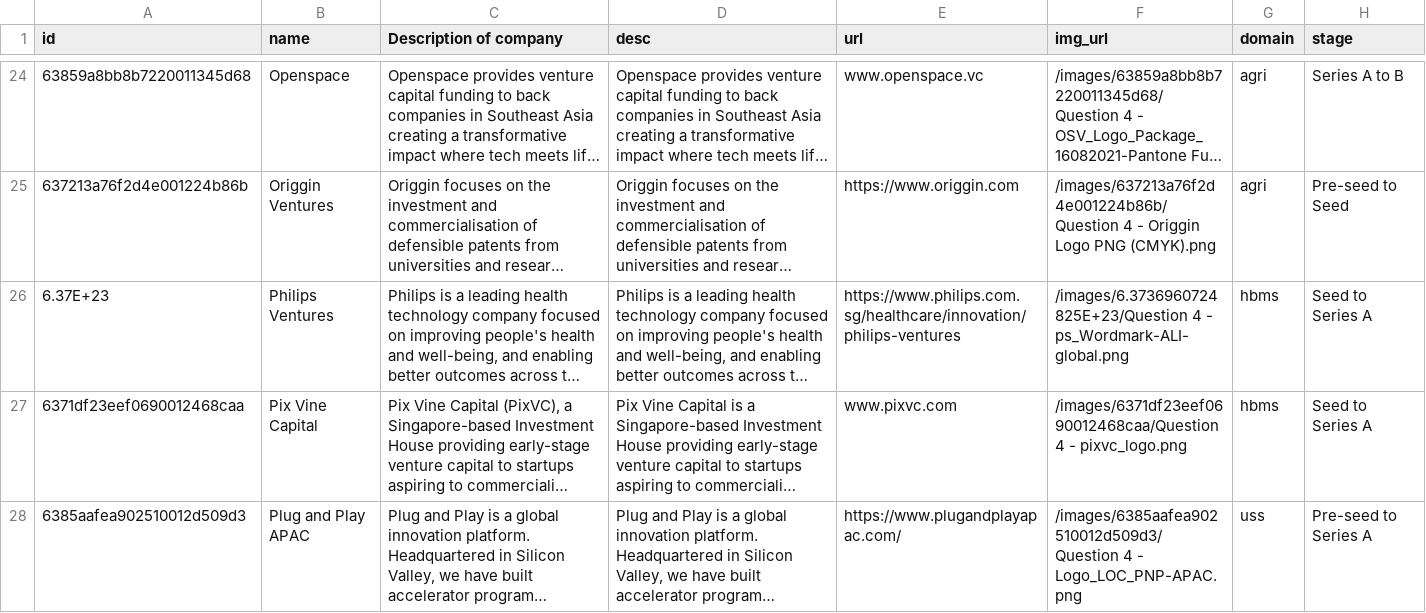
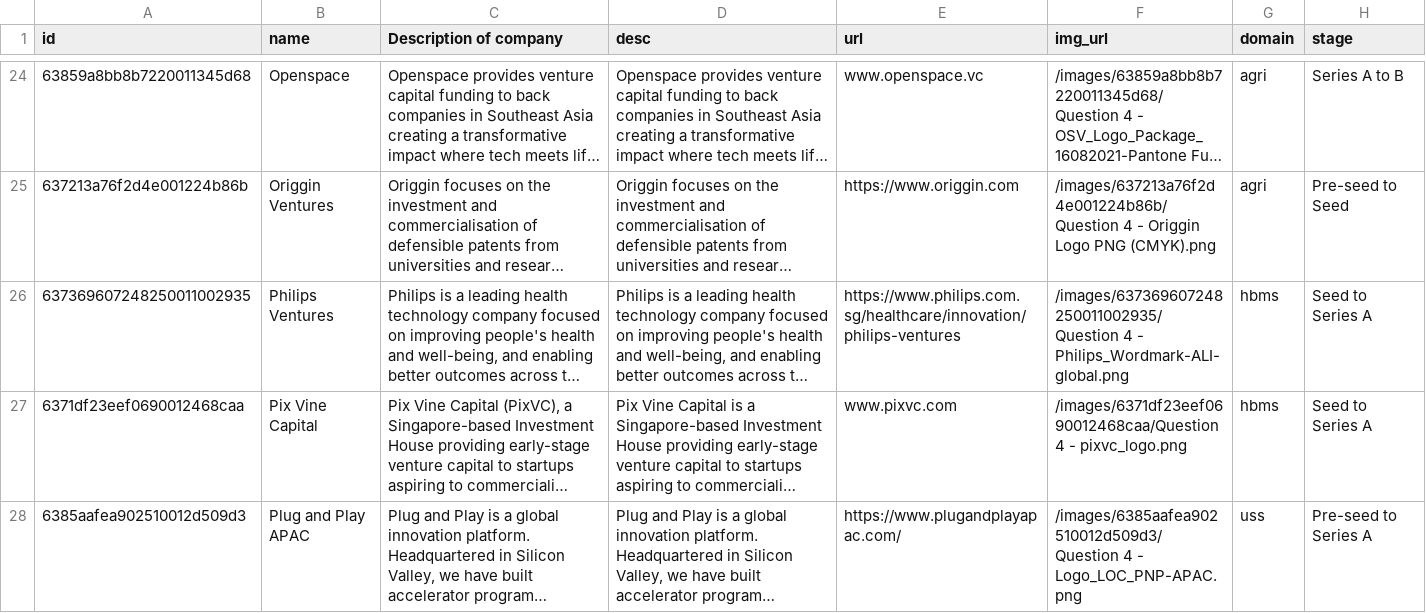
Before and after one commit to isomerpages/enterprisesg-seeds, a CSV file: CoInvPartners.csv, drawn as a sheet; only a part is shown, gaps mark what is left out; long unchanged cells end in …; the diff names each change by its address in the sheet, - before the commit and + after, or states it on an @@ line.

Commit message:
changed philips details

```diff
--- a/CoInvPartners.csv
+++ b/CoInvPartners.csv
-A26 (id): 6.37E+23
+A26 (id): 637369607248250011002935
-F26 (img_url): /images/6.3736960724825E+23/Question 4 - ps_Wordmark-ALI-global.png
+F26 (img_url): /images/637369607248250011002935/Question 4 - Philips_Wordmark-ALI-global.png
```
